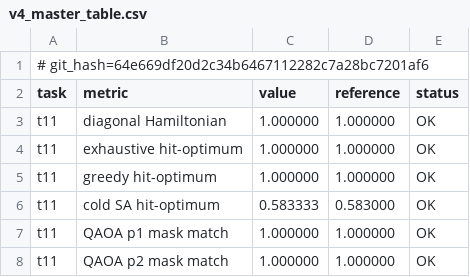
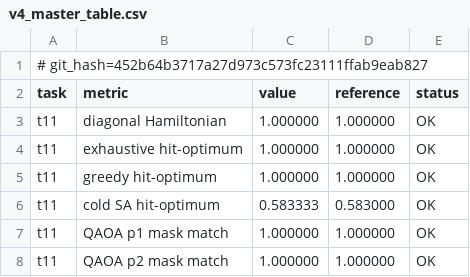
Before and after one commit to armandld/BA_Proj, a CSV file: results/v4_master_table.csv, drawn as a sheet; only a part is shown.

```diff
--- a/results/v4_master_table.csv
+++ b/results/v4_master_table.csv
@@ -1,2 +1,2 @@
-# git_hash=64e669df20d2c34b6467112282c7a28bc7201af6
+# git_hash=452b64b3717a27d973c573fc23111ffab9eab827
 task,metric,value,reference,status
```
Also changed, not shown: 3 other files.
